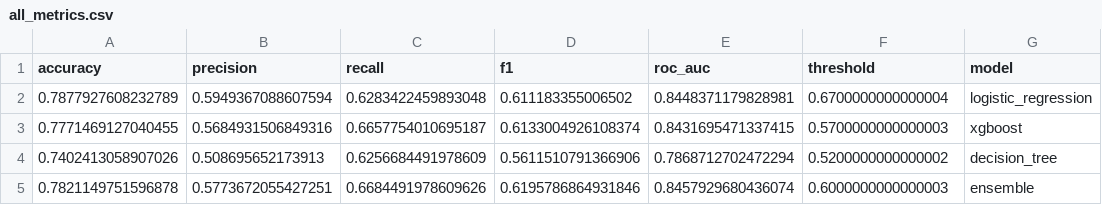
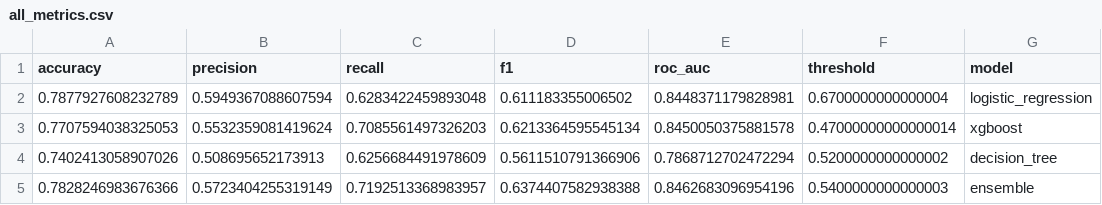
Before and after one commit to Thedarkiin/Telecom-churn-prediction, a CSV file: results/metrics/all_metrics.csv, drawn as a sheet.

```diff
--- a/results/metrics/all_metrics.csv
+++ b/results/metrics/all_metrics.csv
@@ -2,4 +2,4 @@ accuracy,precision,recall,f1,roc_auc,threshold,model
 0.7877927608232789,0.5949367088607594,0.6283422459893048,0.611183355006502,0.8448371179828981,0.6700000000000004,logistic_regression
-0.7771469127040455,0.5684931506849316,0.6657754010695187,0.6133004926108374,0.8431695471337415,0.5700000000000003,xgboost
+0.7707594038325053,0.5532359081419624,0.7085561497326203,0.6213364595545134,0.8450050375881578,0.47000000000000014,xgboost
 0.7402413058907026,0.508695652173913,0.6256684491978609,0.5611510791366906,0.7868712702472294,0.5200000000000002,decision_tree
-0.7821149751596878,0.5773672055427251,0.6684491978609626,0.6195786864931846,0.8457929680436074,0.6000000000000003,ensemble
+0.7828246983676366,0.5723404255319149,0.7192513368983957,0.6374407582938388,0.8462683096954196,0.5400000000000003,ensemble
```
Also changed, not shown: results/metrics/xgboost_feature_importance.csv, 17 other files.
